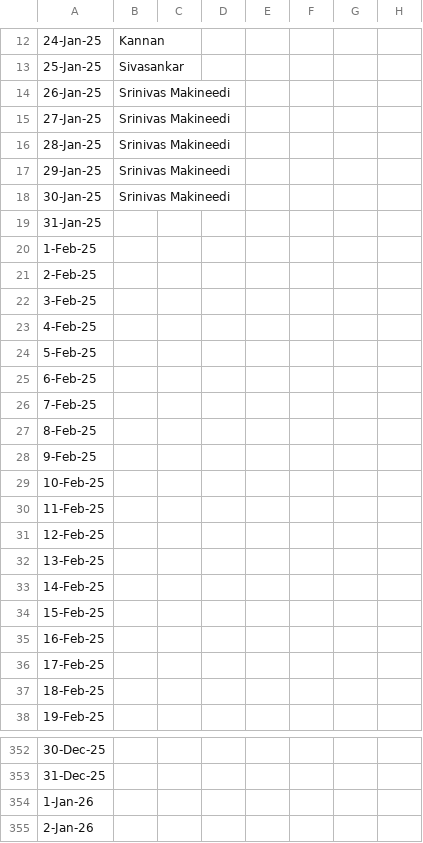
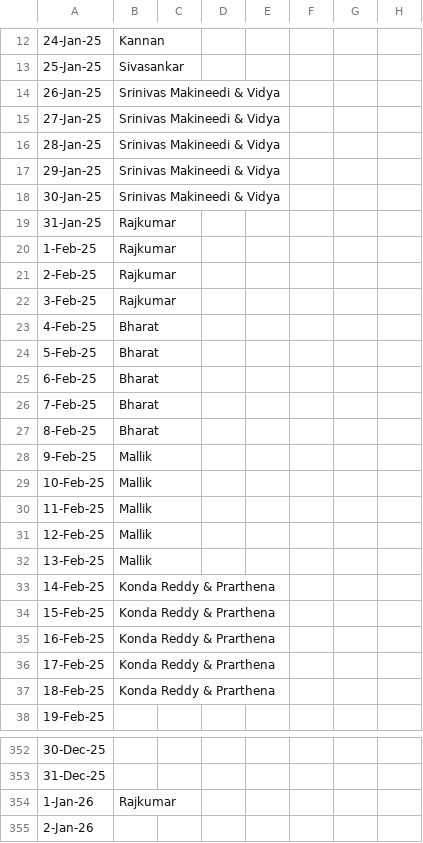
Before and after one commit to sriramchandra-in/isrc_web_app, a CSV file: tracker.csv, drawn as a sheet; only a part is shown, gaps mark what is left out; the diff covers the shown part only; the diff names each change by its address in the sheet, - before the commit and + after, or states it on an @@ line.

Commit message:
commitments

```diff
--- a/tracker.csv
+++ b/tracker.csv
-B14:B18: Srinivas Makineedi
+B14:B18: Srinivas Makineedi & Vidya
-B19:B22: (empty)
+B19:B22: Rajkumar
-B23:B27: (empty)
+B23:B27: Bharat
-B28:B32: (empty)
+B28:B32: Mallik
-B33:B37: (empty)
+B33:B37: Konda Reddy & Prarthena
-B354: (empty)
+B354: Rajkumar
```
Also changed, not shown: 52 edited cells elsewhere in this file.
